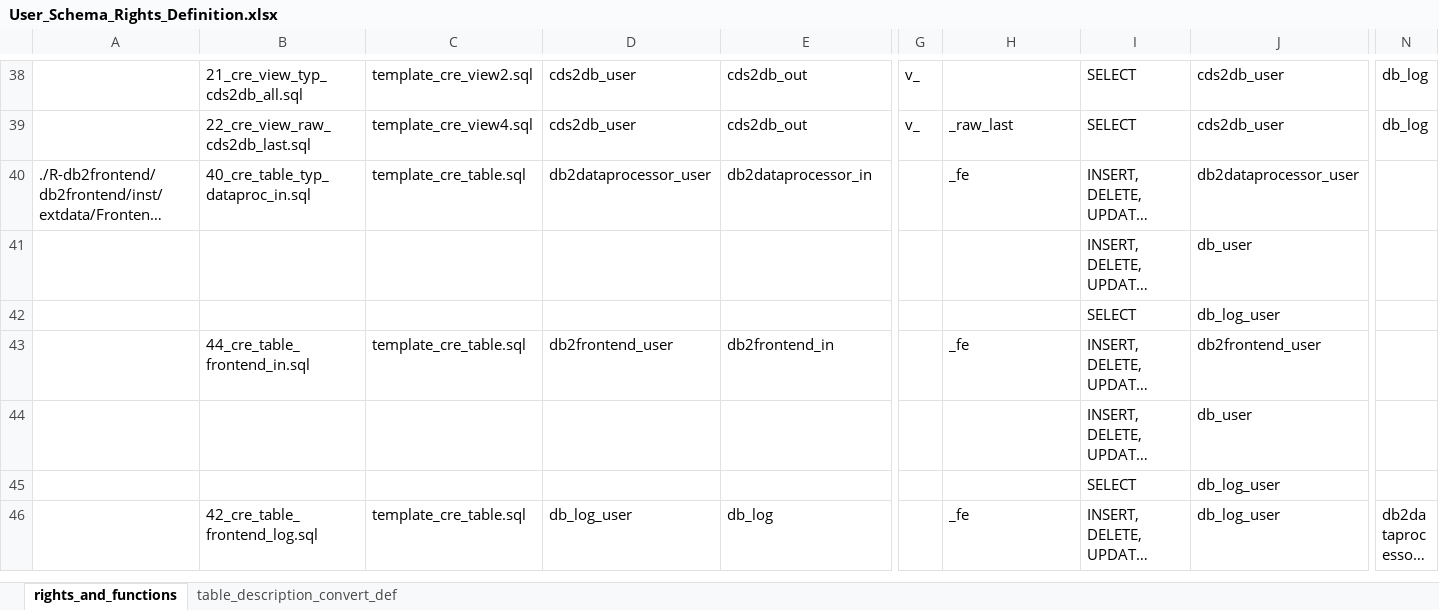
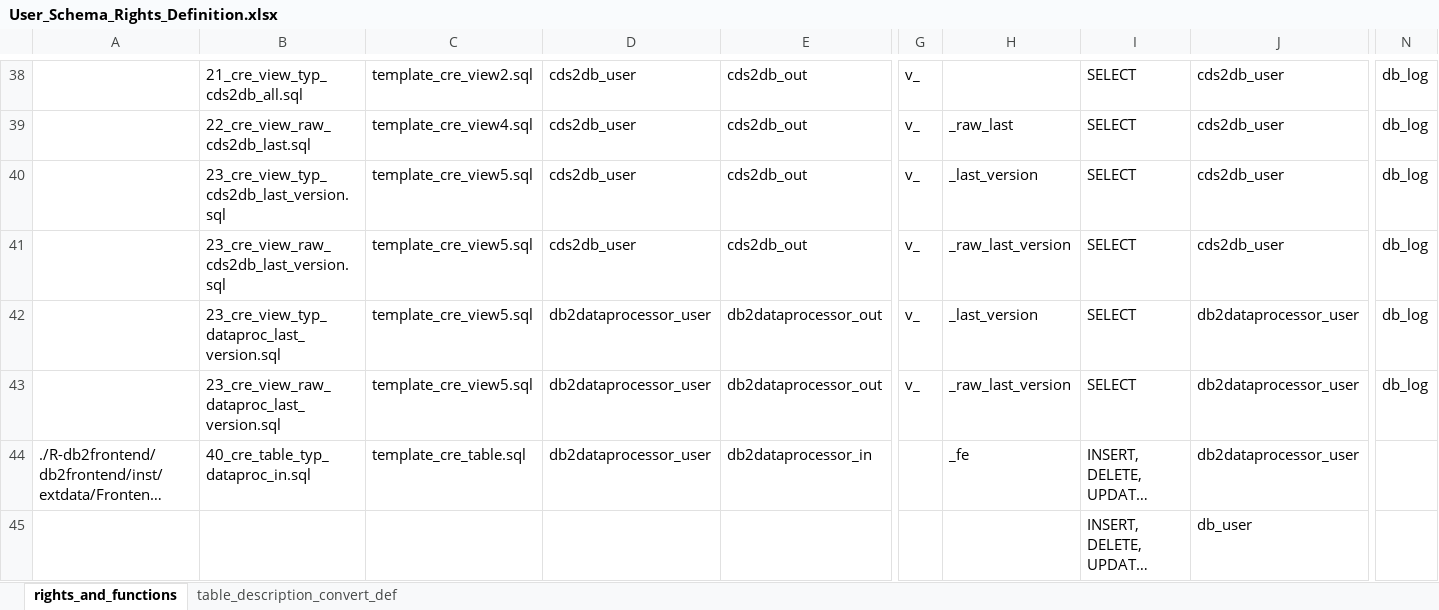
Before and after one commit to medizininformatik-initiative/INTERPOLAR, an Excel workbook: Postgres-cds_hub/init/template/User_Schema_Rights_Definition.xlsx, sheet rights_and_functions, drawn as a sheet; only a part is shown, gaps mark what is left out; the shorter side is filled out with more unchanged rows; long unchanged cells end in …; values as stored, in another font and other column widths than the file's, no borders; rows hold the shown columns only; the diff names each change by its address in the sheet, - before the commit and + after, or states it on an @@ line.

Commit message:
DB - Creating views to display the latest version of the FHIR resources

```diff
--- a/Postgres-cds_hub/init/template/User_Schema_Rights_Definition.xlsx (sheet rights_and_functions)
+++ b/Postgres-cds_hub/init/template/User_Schema_Rights_Definition.xlsx (sheet rights_and_functions)
+row 40:  | 23_cre_view_typ_cds2db_last_version.sql | template_cre_view5.sql | cds2db_user | cds2db_out | v_ | _last_version | SELECT | cds2db_user | db_log
+row 41:  | 23_cre_view_raw_cds2db_last_version.sql | template_cre_view5.sql | cds2db_user | cds2db_out | v_ | _raw_last_version | SELECT | cds2db_user | db_log
+row 42:  | 23_cre_view_typ_dataproc_last_version.sql | template_cre_view5.sql | db2dataprocessor_user | db2dataprocessor_out | v_ | _last_version | SELECT | db2dataprocessor_user | db_log
+row 43:  | 23_cre_view_raw_dataproc_last_version.sql | template_cre_view5.sql | db2dataprocessor_user | db2dataprocessor_out | v_ | _raw_last_version | SELECT | db2dataprocessor_user | db_log
```
Also changed, not shown: 2 other files.
